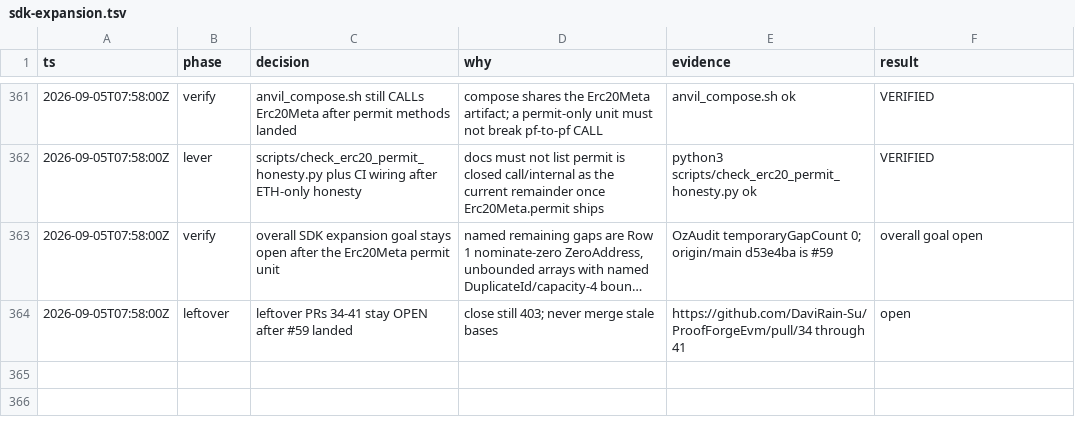
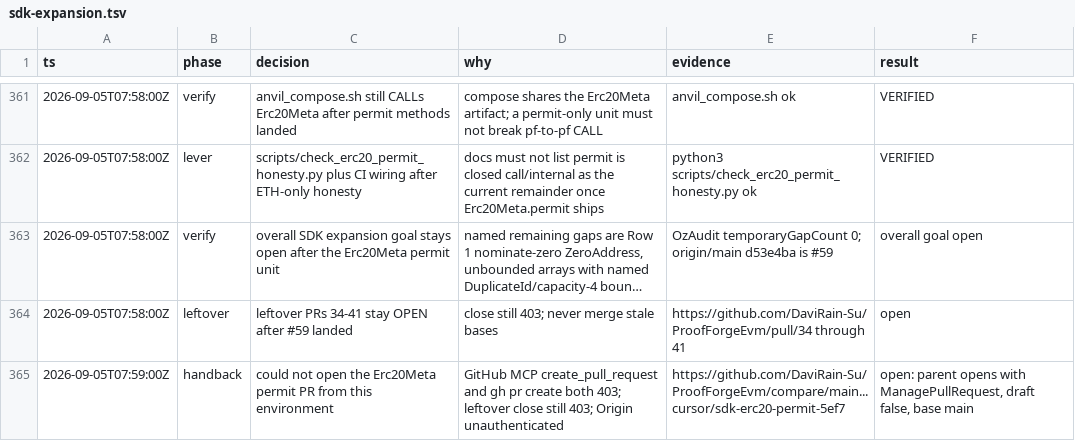
Before and after one commit to DaviRain-Su/ProofForgeEvm, a TSV file: docs/decisions/sdk-expansion.tsv, drawn as a sheet; only a part is shown, gaps mark what is left out; long unchanged cells end in …; the diff names each change by its address in the sheet, - before the commit and + after, or states it on an @@ line.

```diff
--- a/docs/decisions/sdk-expansion.tsv
+++ b/docs/decisions/sdk-expansion.tsv
+row 365: 2026-09-05T07:59:00Z | handback | could not open the Erc20Meta permit PR from this environment | GitHub MCP create_pull_request and gh pr create both 403; leftover close still 403; Origin unauthenticated | https://github.com/DaviRain-Su/ProofForgeEvm/compare/main...cursor/sdk-erc20-permit-5ef7 | open: parent opens with ManagePullRequest, draft false, base main
```
